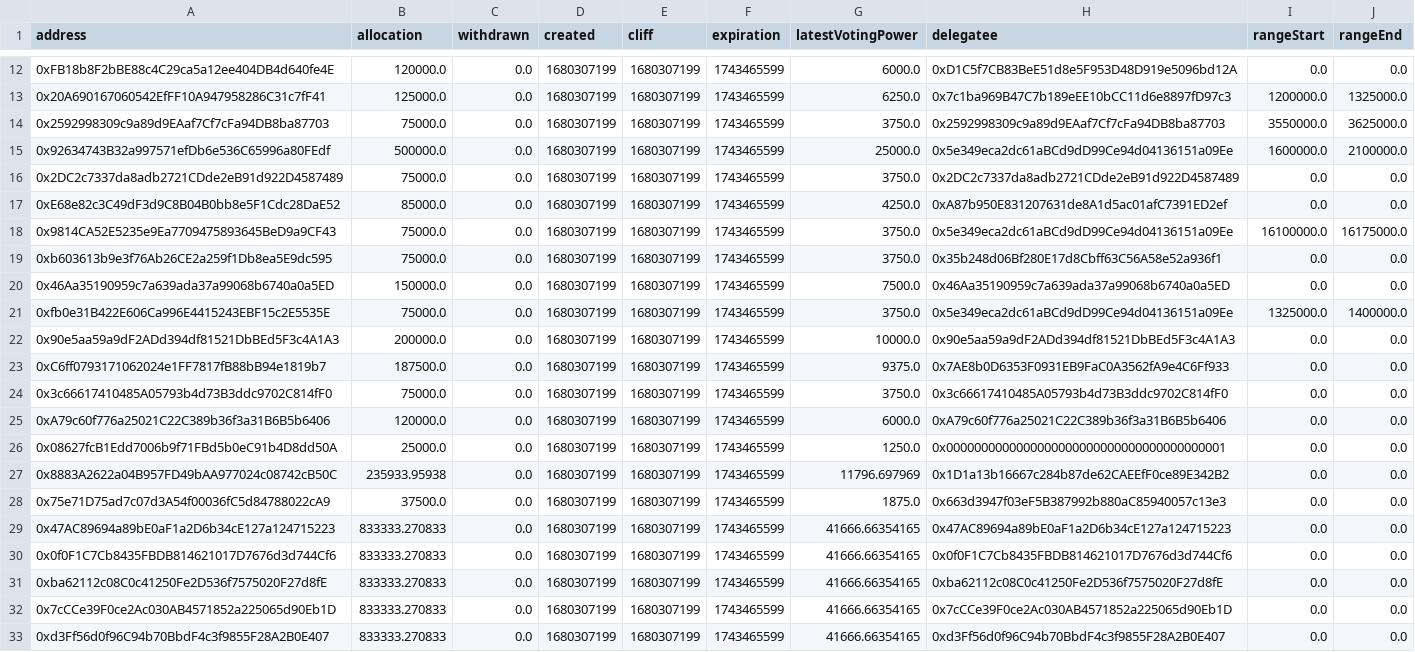
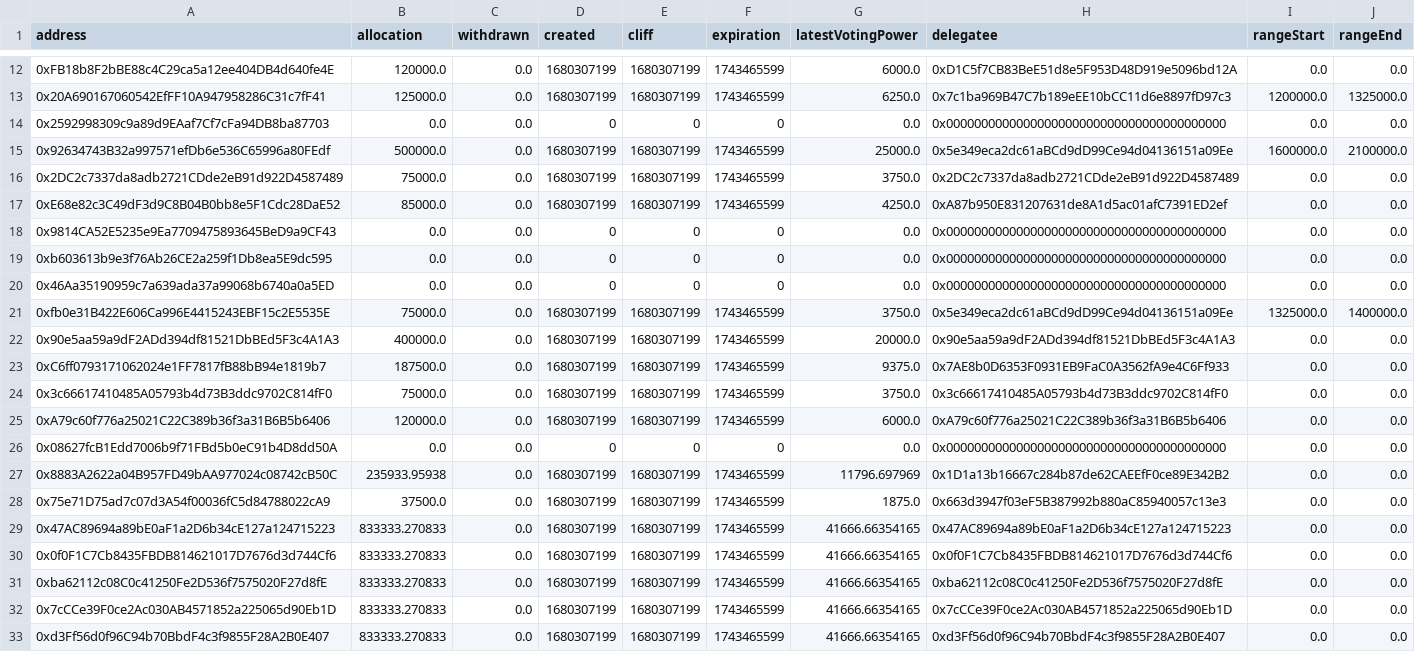
Before and after one commit to delvtech/council, a CSV file: grantsAfterAddRemove.csv, drawn as a sheet; only a part is shown, gaps mark what is left out; the diff covers the shown part only.

```diff
--- a/grantsAfterAddRemove.csv
+++ b/grantsAfterAddRemove.csv
@@ -13,3 +13,3 @@ address,allocation,withdrawn,created,cliff,expiration,latestVotingPower,delegate
 0x20A690167060542EfFF10A947958286C31c7fF41,125000.0,0.0,1680307199,1680307199,1743465599,6250.0,0x7c1ba969B47C7b189eEE10bCC11d6e8897fD97c3,1200000.0,1325000.0
-0x2592998309c9a89d9EAaf7Cf7cFa94DB8ba87703,75000.0,0.0,1680307199,1680307199,1743465599,3750.0,0x2592998309c9a89d9EAaf7Cf7cFa94DB8ba87703,3550000.0,3625000.0
+0x2592998309c9a89d9EAaf7Cf7cFa94DB8ba87703,0.0,0.0,0,0,0,0.0,0x0000000000000000000000000000000000000000,0.0,0.0
 0x92634743B32a997571efDb6e536C65996a80FEdf,500000.0,0.0,1680307199,1680307199,1743465599,25000.0,0x5e349eca2dc61aBCd9dD99Ce94d04136151a09Ee,1600000.0,2100000.0
@@ -17,7 +17,7 @@ address,allocation,withdrawn,created,cliff,expiration,latestVotingPower,delegate
 0xE68e82c3C49dF3d9C8B04B0bb8e5F1Cdc28DaE52,85000.0,0.0,1680307199,1680307199,1743465599,4250.0,0xA87b950E831207631de8A1d5ac01afC7391ED2ef,0.0,0.0
-0x9814CA52E5235e9Ea7709475893645BeD9a9CF43,75000.0,0.0,1680307199,1680307199,1743465599,3750.0,0x5e349eca2dc61aBCd9dD99Ce94d04136151a09Ee,16100000.0,16175000.0
-0xb603613b9e3f76Ab26CE2a259f1Db8ea5E9dc595,75000.0,0.0,1680307199,1680307199,1743465599,3750.0,0x35b248d06Bf280E17d8Cbff63C56A58e52a936f1,0.0,0.0
-0x46Aa35190959c7a639ada37a99068b6740a0a5ED,150000.0,0.0,1680307199,1680307199,1743465599,7500.0,0x46Aa35190959c7a639ada37a99068b6740a0a5ED,0.0,0.0
+0x9814CA52E5235e9Ea7709475893645BeD9a9CF43,0.0,0.0,0,0,0,0.0,0x0000000000000000000000000000000000000000,0.0,0.0
+0xb603613b9e3f76Ab26CE2a259f1Db8ea5E9dc595,0.0,0.0,0,0,0,0.0,0x0000000000000000000000000000000000000000,0.0,0.0
+0x46Aa35190959c7a639ada37a99068b6740a0a5ED,0.0,0.0,0,0,0,0.0,0x0000000000000000000000000000000000000000,0.0,0.0
 0xfb0e31B422E606Ca996E4415243EBF15c2E5535E,75000.0,0.0,1680307199,1680307199,1743465599,3750.0,0x5e349eca2dc61aBCd9dD99Ce94d04136151a09Ee,1325000.0,1400000.0
-0x90e5aa59a9dF2ADd394df81521DbBEd5F3c4A1A3,200000.0,0.0,1680307199,1680307199,1743465599,10000.0,0x90e5aa59a9dF2ADd394df81521DbBEd5F3c4A1A3,0.0,0.0
+0x90e5aa59a9dF2ADd394df81521DbBEd5F3c4A1A3,400000.0,0.0,1680307199,1680307199,1743465599,20000.0,0x90e5aa59a9dF2ADd394df81521DbBEd5F3c4A1A3,0.0,0.0
 0xC6ff0793171062024e1FF7817fB88bB94e1819b7,187500.0,0.0,1680307199,1680307199,1743465599,9375.0,0x7AE8b0D6353F0931EB9FaC0A3562fA9e4C6Ff933,0.0,0.0
@@ -25,3 +25,3 @@ address,allocation,withdrawn,created,cliff,expiration,latestVotingPower,delegate
 0xA79c60f776a25021C22C389b36f3a31B6B5b6406,120000.0,0.0,1680307199,1680307199,1743465599,6000.0,0xA79c60f776a25021C22C389b36f3a31B6B5b6406,0.0,0.0
-0x08627fcB1Edd7006b9f71FBd5b0eC91b4D8dd50A,25000.0,0.0,1680307199,1680307199,1743465599,1250.0,0x0000000000000000000000000000000000000001,0.0,0.0
+0x08627fcB1Edd7006b9f71FBd5b0eC91b4D8dd50A,0.0,0.0,0,0,0,0.0,0x0000000000000000000000000000000000000000,0.0,0.0
 0x8883A2622a04B957FD49bAA977024c08742cB50C,235933.95938,0.0,1680307199,1680307199,1743465599,11796.697969,0x1D1a13b16667c284b87de62CAEEfF0ce89E342B2,0.0,0.0
```
Also changed, not shown: 32 edited cells elsewhere in this file, grantsAfter.csv, grantsAfterUpdateTimeStamps.csv.
